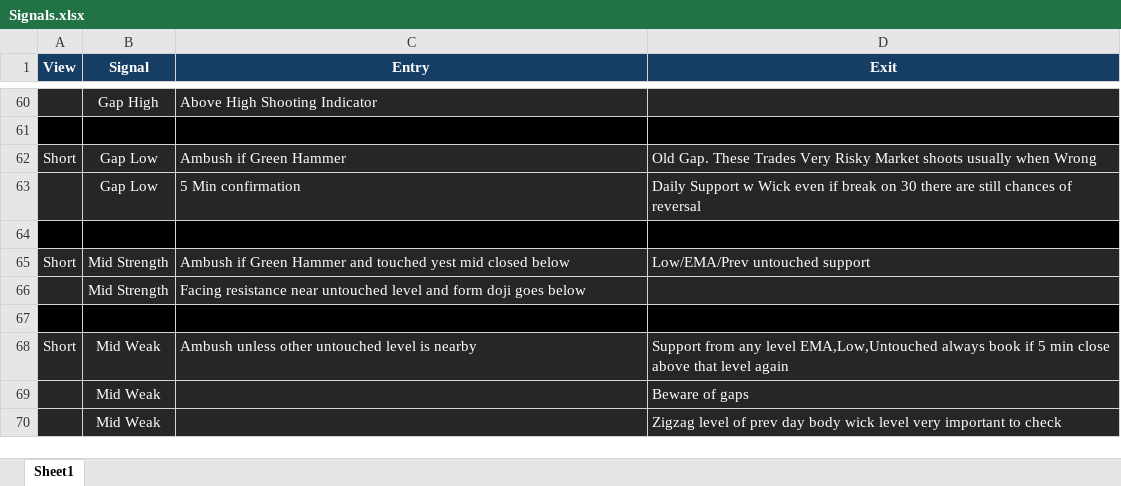
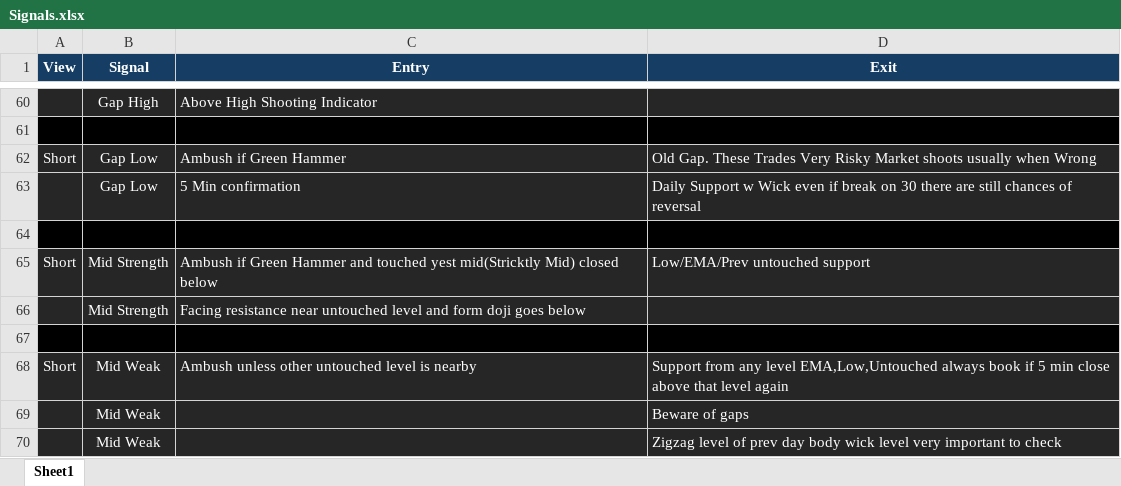
Before and after one commit to SinghVerm/Signals, an Excel workbook: Signals.xlsx, sheet Sheet1, drawn as a sheet; only a part is shown, gaps mark what is left out; values as stored, in another font and other column widths than the file's, no borders; conditional formats not drawn; the diff names each change by its address in the sheet, - before the commit and + after, or states it on an @@ line.

Commit message:
Add files via upload

```diff
--- a/Signals.xlsx (sheet Sheet1)
+++ b/Signals.xlsx (sheet Sheet1)
-C65 (Entry): …touched yest mid closed below
+C65 (Entry): …touched yest mid(Stricktly Mid) closed below
```
